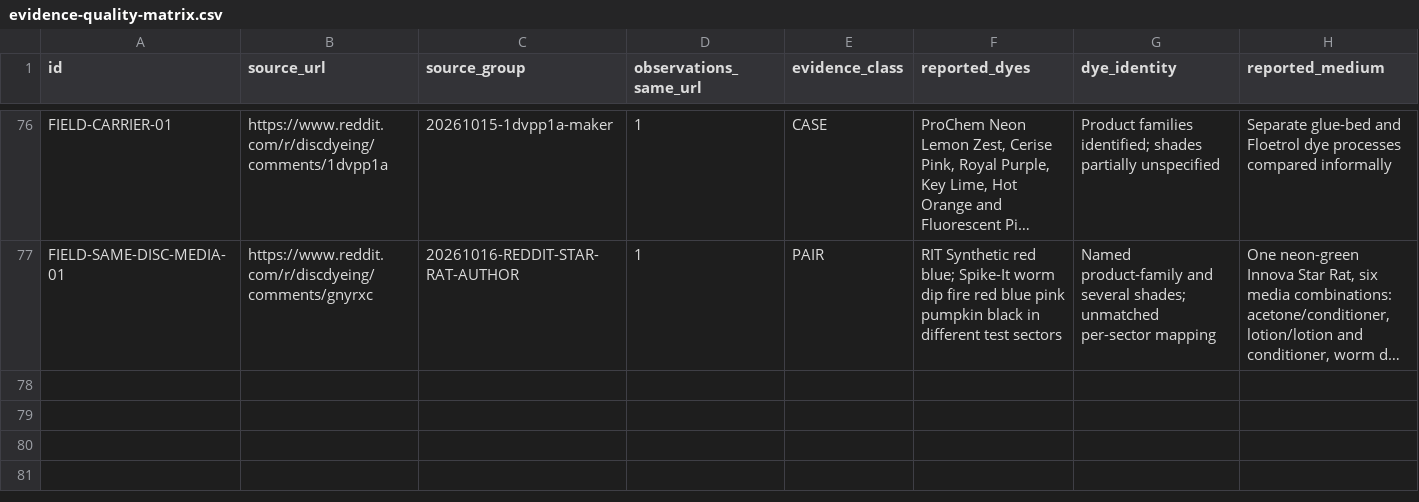
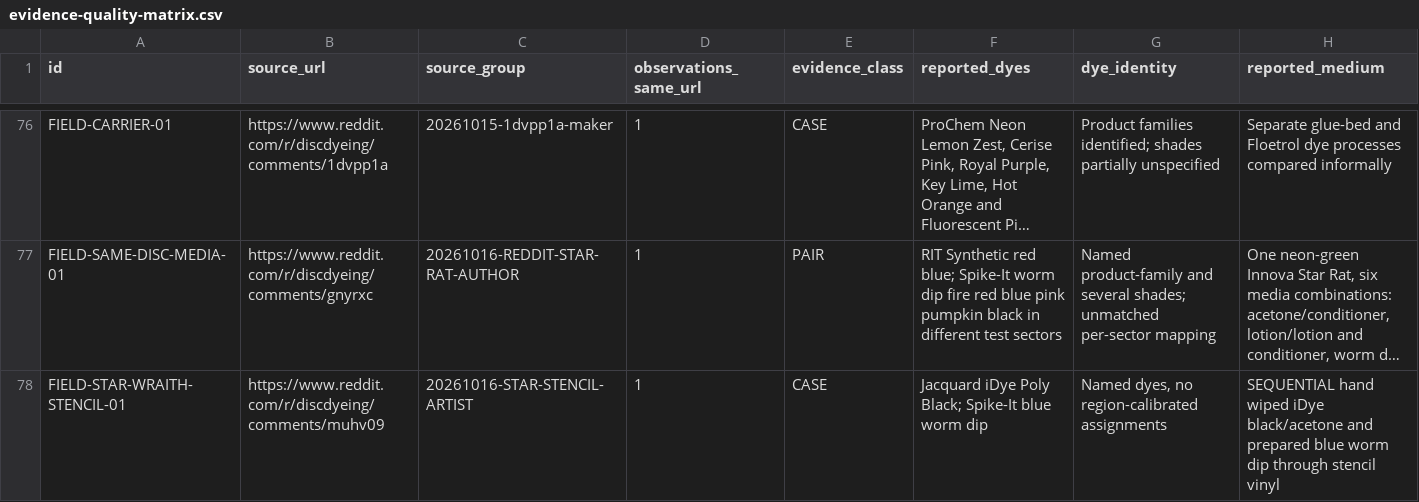
Before and after one commit to oookkkaaayyy/local-roots, a CSV file: docs/dye-studio/evidence-quality-matrix.csv, drawn as a sheet; only a part is shown, gaps mark what is left out; long unchanged cells end in …; rows hold the shown columns only; the diff covers the shown part only; the diff names each change by its address in the sheet, - before the commit and + after, or states it on an @@ line.

Commit message:
Dye Studio: repair manufacturer-qualified source matching and audit original Star footage (#89)
* Fix evidence matching for short catalog color labels with strict manufacturer qualification

* Preserve semicolon-inherited manufacturer names without spurious shade substring matches

* Normalize documented PCAD DGD and Jacquard iDye product codes without confounding shades

* Add original white Star Wraith and full-duration Star workshop dye evidence with exact process limits

* Archive original two Star Wraith case studies and transcript-linked Star pair as qualitative controlled-context evidence

* Regression for exact manufacturer-short-label source matches and three physical Star cases

* Model source-fixture regression for transcript/Star evidence without numerical admission

* Display 79 original observations/59 source URLs with strict nonindependence caution

* Merge original white Star Wraith source verification into WB007 instead of double counting

* Upgrade existing Star Wraith maker provenance; remove redundant field entry and preserve count independence

* Regression: deduplicate creator's preexisting Wraith report and retain updated source provenance

* Keep physical evidence model regression aligned with deduplicated authoritative sources

* Correct site evidence count after consolidating duplicate original-source Wraith report

```diff
--- a/docs/dye-studio/evidence-quality-matrix.csv
+++ b/docs/dye-studio/evidence-quality-matrix.csv
+row 78: FIELD-STAR-WRAITH-STENCIL-01 | https://www.reddit.com/r/discdyeing/comments/muhv09 | 20261016-STAR-STENCIL-ARTIST | 1 | CASE | Jacquard iDye Poly Black; Spike-It blue worm dip | Named dyes, no region-calibrated assignments | SEQUENTIAL hand wiped iDye black/acetone and prepared blue worm dip through stencil vinyl
```
Also changed, not shown: 1 added row and 4 edited cells elsewhere in this file, 4 other files.
